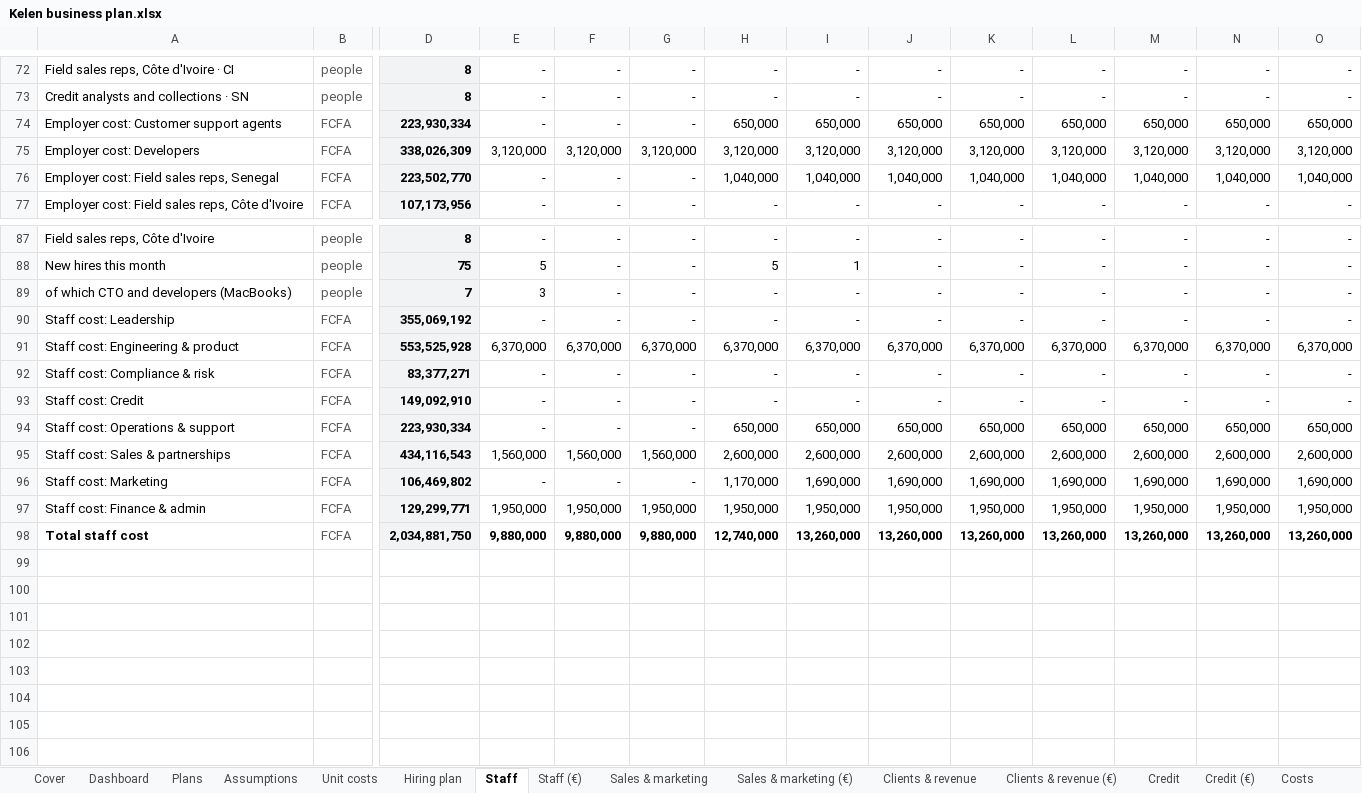
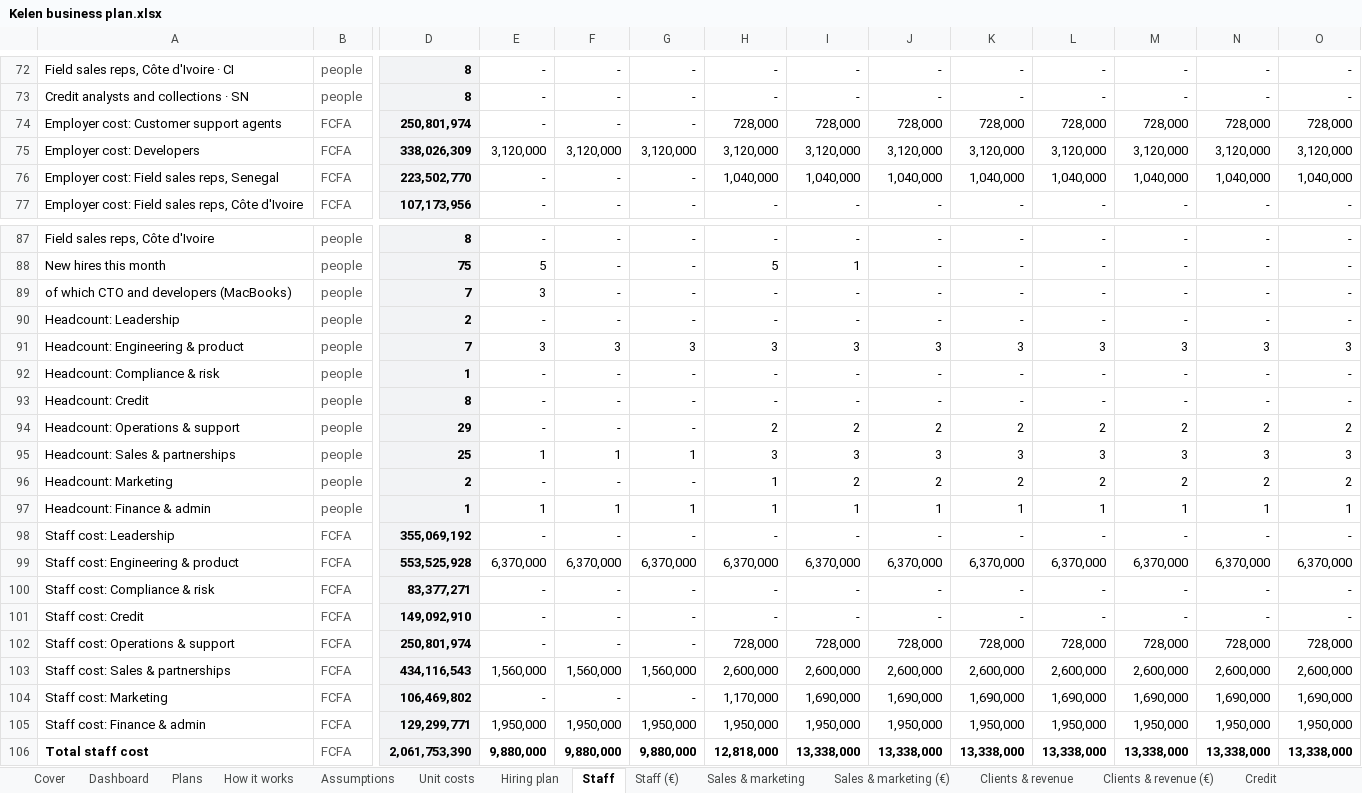
Before and after one commit to jean-jokko/jokko_bank_claude, an Excel workbook: reports/Kelen business plan.xlsx, sheet Staff, drawn as a sheet; only a part is shown, gaps mark what is left out; values as stored, in another font and other column widths than the file's, no borders; removed rows and columns are numbered as before the commit, all else as after; rows hold the shown columns only; the diff names each change by its address in the sheet, - before the commit and + after, or states it on an @@ line.

```diff
--- a/reports/Kelen business plan.xlsx (sheet Staff)
+++ b/reports/Kelen business plan.xlsx (sheet Staff)
+sheet tab: How it works
-row 74: Employer cost: Customer support agents | FCFA | 223,930,334 | - | - | - | 650,000 | 650,000 | 650,000 | 650,000 | 650,000 | 650,000 | 650,000 | 650,000
+row 74: Employer cost: Customer support agents | FCFA | 250,801,974 | - | - | - | 728,000 | 728,000 | 728,000 | 728,000 | 728,000 | 728,000 | 728,000 | 728,000
+row 90: Headcount: Leadership | people | 2 | - | - | - | - | - | - | - | - | - | - | -
+row 91: Headcount: Engineering & product | people | 7 | 3 | 3 | 3 | 3 | 3 | 3 | 3 | 3 | 3 | 3 | 3
+row 92: Headcount: Compliance & risk | people | 1 | - | - | - | - | - | - | - | - | - | - | -
+row 93: Headcount: Credit | people | 8 | - | - | - | - | - | - | - | - | - | - | -
+row 94: Headcount: Operations & support | people | 29 | - | - | - | 2 | 2 | 2 | 2 | 2 | 2 | 2 | 2
+row 95: Headcount: Sales & partnerships | people | 25 | 1 | 1 | 1 | 3 | 3 | 3 | 3 | 3 | 3 | 3 | 3
+row 96: Headcount: Marketing | people | 2 | - | - | - | 1 | 2 | 2 | 2 | 2 | 2 | 2 | 2
+row 97: Headcount: Finance & admin | people | 1 | 1 | 1 | 1 | 1 | 1 | 1 | 1 | 1 | 1 | 1 | 1
-row 94: Staff cost: Operations & support | FCFA | 223,930,334 | - | - | - | 650,000 | 650,000 | 650,000 | 650,000 | 650,000 | 650,000 | 650,000 | 650,000
+row 102: Staff cost: Operations & support | FCFA | 250,801,974 | - | - | - | 728,000 | 728,000 | 728,000 | 728,000 | 728,000 | 728,000 | 728,000 | 728,000
-row 98: Total staff cost | FCFA | 2,034,881,750 | 9,880,000 | 9,880,000 | 9,880,000 | 12,740,000 | 13,260,000 | 13,260,000 | 13,260,000 | 13,260,000 | 13,260,000 | 13,260,000 | 13,260,000
+row 106: Total staff cost | FCFA | 2,061,753,390 | 9,880,000 | 9,880,000 | 9,880,000 | 12,818,000 | 13,338,000 | 13,338,000 | 13,338,000 | 13,338,000 | 13,338,000 | 13,338,000 | 13,338,000
```
Also changed, not shown: sheet P&L monthly, sheet P&L monthly (€), sheet Costs (€), sheet Costs, sheet Clients & revenue, sheet Cash flow, 10 more sheets, formulas that keep their value, charts or pictures, 2 other files.
